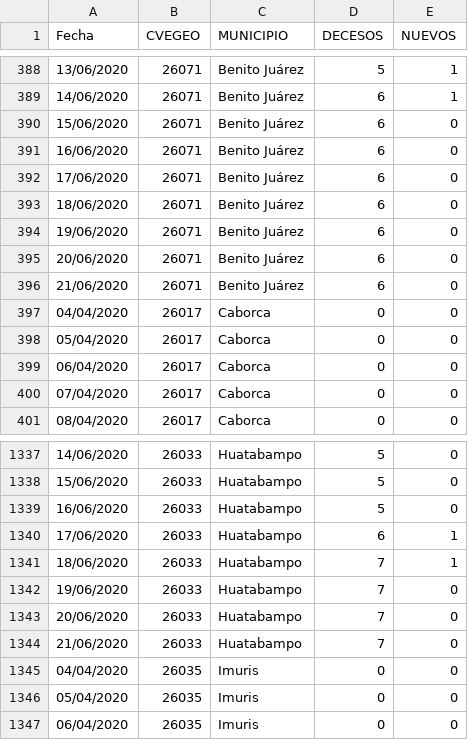
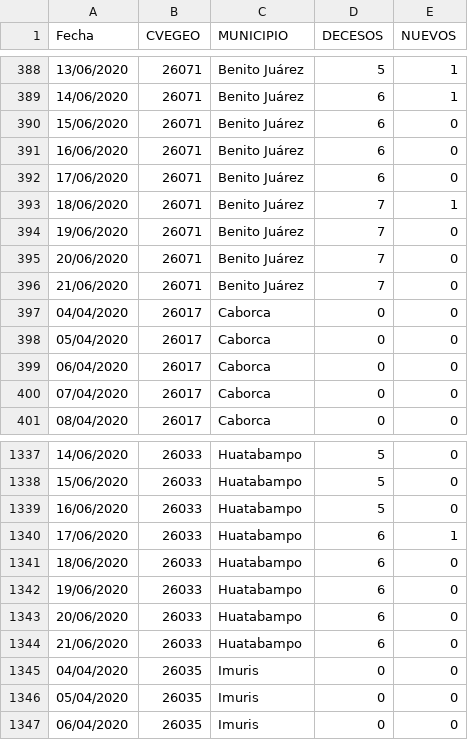
Before and after one commit to dogomoreno/Covid19-Sonora-Municipios, a CSV file: Decesosdiarios.csv, drawn as a sheet; only a part is shown, gaps mark what is left out; the diff covers the shown part only.

```diff
--- a/Decesosdiarios.csv
+++ b/Decesosdiarios.csv
@@ -392,6 +392,6 @@ Fecha,CVEGEO,MUNICIPIO,DECESOS,NUEVOS
 17/06/2020,26071,Benito Juárez,6,0
-18/06/2020,26071,Benito Juárez,6,0
-19/06/2020,26071,Benito Juárez,6,0
-20/06/2020,26071,Benito Juárez,6,0
-21/06/2020,26071,Benito Juárez,6,0
+18/06/2020,26071,Benito Juárez,7,1
+19/06/2020,26071,Benito Juárez,7,0
+20/06/2020,26071,Benito Juárez,7,0
+21/06/2020,26071,Benito Juárez,7,0
 04/04/2020,26017,Caborca,0,0
@@ -1340,6 +1340,6 @@ Fecha,CVEGEO,MUNICIPIO,DECESOS,NUEVOS
 17/06/2020,26033,Huatabampo,6,1
-18/06/2020,26033,Huatabampo,7,1
-19/06/2020,26033,Huatabampo,7,0
-20/06/2020,26033,Huatabampo,7,0
-21/06/2020,26033,Huatabampo,7,0
+18/06/2020,26033,Huatabampo,6,0
+19/06/2020,26033,Huatabampo,6,0
+20/06/2020,26033,Huatabampo,6,0
+21/06/2020,26033,Huatabampo,6,0
 04/04/2020,26035,Imuris,0,0
```
Also changed, not shown: 29 added rows elsewhere in this file, Casosdiarios.csv, 2 other files.
